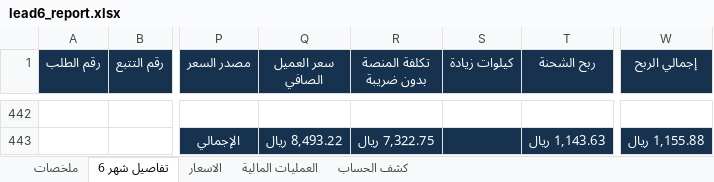
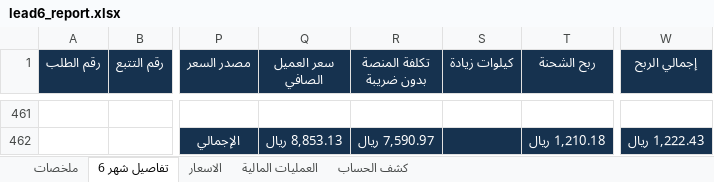
Before and after one commit to ghaidaqu/lead, an Excel workbook: output/lead6_report.xlsx, sheet تفاصيل شهر 6, drawn as a sheet; only a part is shown, gaps mark what is left out; values as stored, in another font and other column widths than the file's, no borders; addresses are those after the commit; the diff covers the shown part only; the diff names each change by its address in the sheet, - before the commit and + after, or states it on an @@ line.

Commit message:
Add June 16 dashboard data

```diff
--- a/output/lead6_report.xlsx (sheet تفاصيل شهر 6)
+++ b/output/lead6_report.xlsx (sheet تفاصيل شهر 6)
-Q462 (سعر العميل الصافي): 8,493.22 ريال
+Q462 (سعر العميل الصافي): 8,853.13 ريال
-R462 (تكلفة المنصة بدون ضريبة): 7,322.75 ريال
+R462 (تكلفة المنصة بدون ضريبة): 7,590.97 ريال
-T462 (ربح الشحنة): 1,143.63 ريال
+T462 (ربح الشحنة): 1,210.18 ريال
-W462 (إجمالي الربح): 1,155.88 ريال
+W462 (إجمالي الربح): 1,222.43 ريال
```
Also changed, not shown: 19 added rows elsewhere in this sheet, sheet العمليات المالية, sheet ملخصات, 2 other files.
